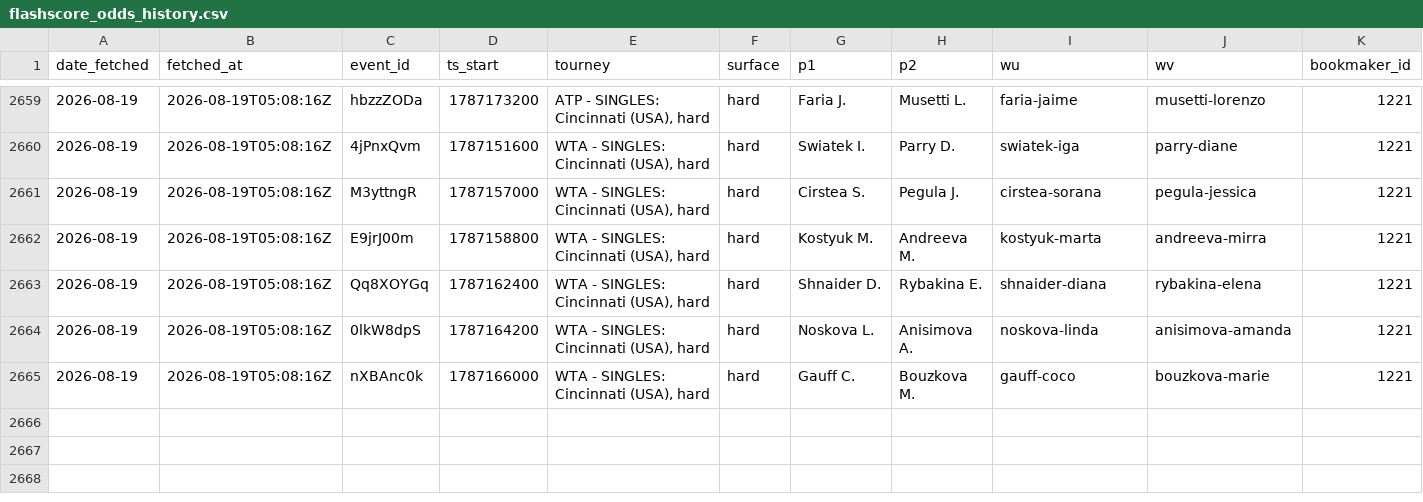
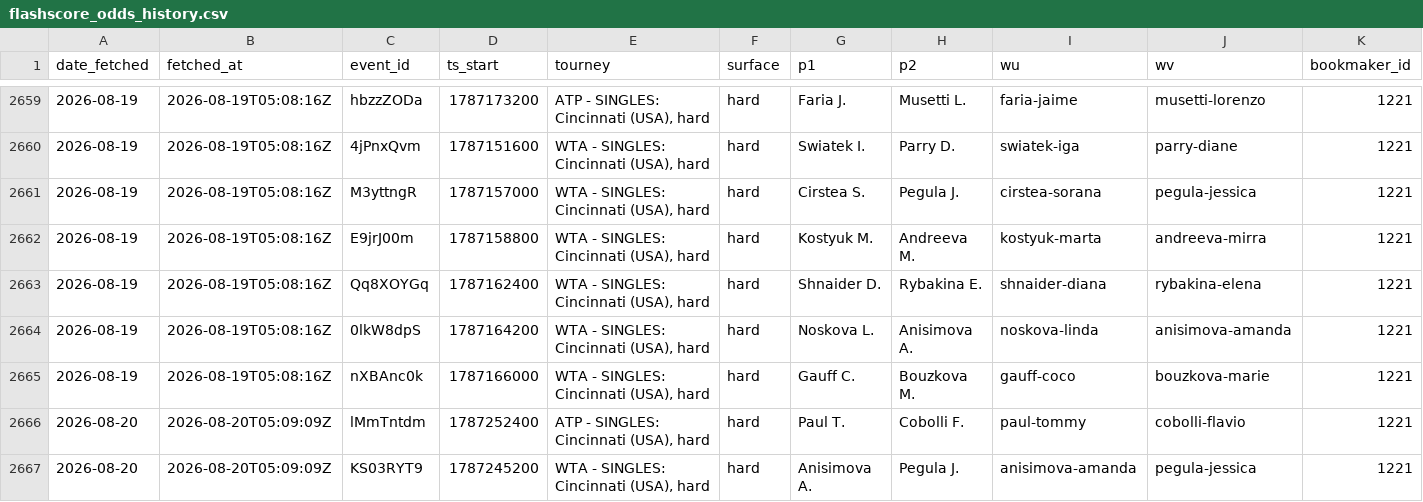
Before and after one commit to gmalbert/tennis-predictions, a CSV file: data_files/flashscore_odds_history.csv, drawn as a sheet; only a part is shown, gaps mark what is left out; rows hold the shown columns only; the diff names each change by its address in the sheet, - before the commit and + after, or states it on an @@ line.

```diff
--- a/data_files/flashscore_odds_history.csv
+++ b/data_files/flashscore_odds_history.csv
+row 2666: 2026-08-20 | 2026-08-20T05:09:09Z | lMmTntdm | 1787252400 | ATP - SINGLES: Cincinnati (USA), hard | hard | Paul T. | Cobolli F. | paul-tommy | cobolli-flavio | 1221
+row 2667: 2026-08-20 | 2026-08-20T05:09:09Z | KS03RYT9 | 1787245200 | WTA - SINGLES: Cincinnati (USA), hard | hard | Anisimova A. | Pegula J. | anisimova-amanda | pegula-jessica | 1221
```
Also changed, not shown: tml-data/ongoing_tourneys.csv, 5 other files.
